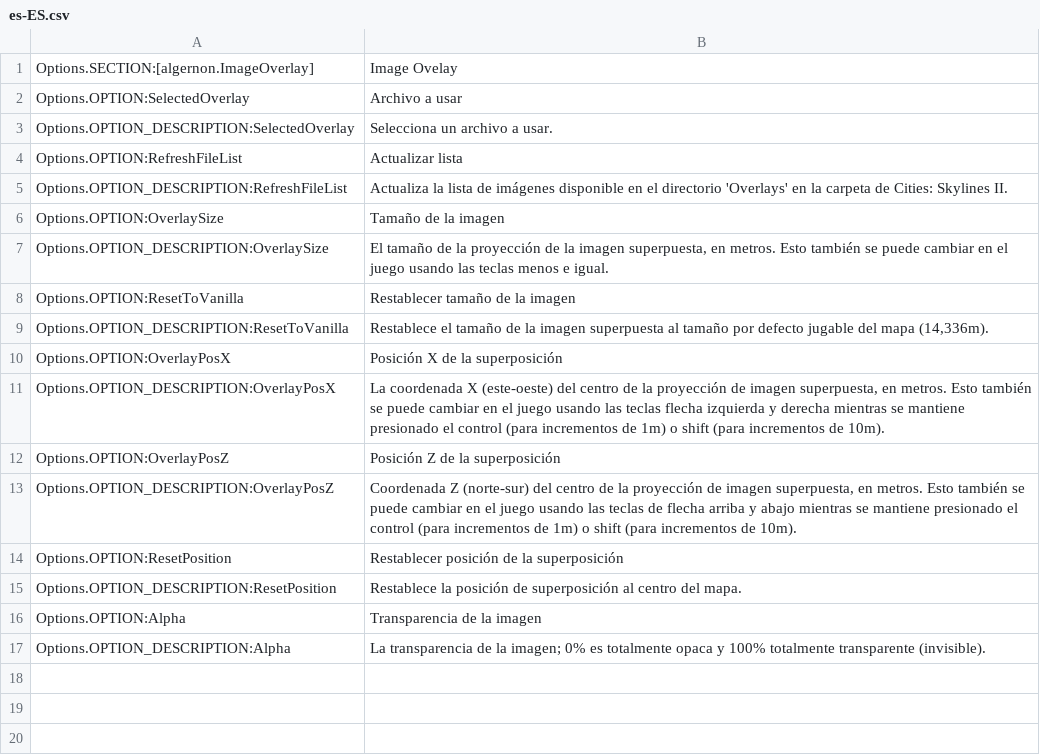
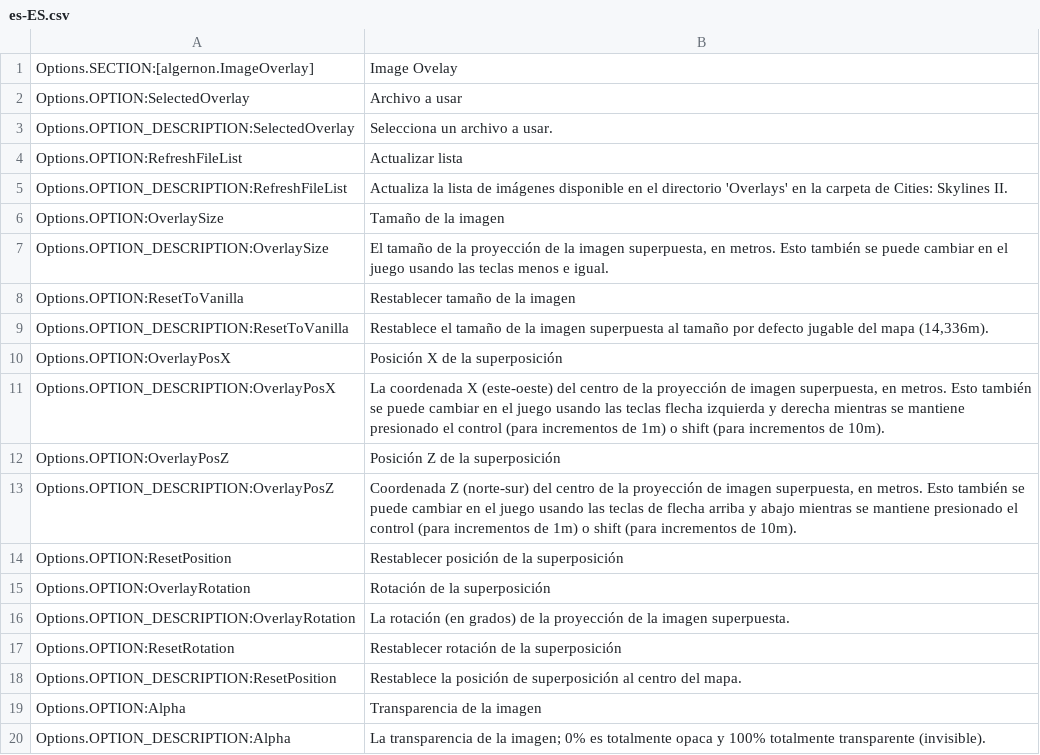
Before and after one commit to algernon-A/ImageOverlay, a CSV file: l10n/es-ES.csv, drawn as a sheet.

Commit message:
Update translations.

```diff
--- a/l10n/es-ES.csv
+++ b/l10n/es-ES.csv
@@ -14,2 +14,5 @@
 "Options.OPTION:ResetPosition"	"Restablecer posición de la superposición"	""	""
+"Options.OPTION:OverlayRotation"	"Rotación de la superposición"	""	""
+"Options.OPTION_DESCRIPTION:OverlayRotation"	"La rotación (en grados) de la proyección de la imagen superpuesta."	""	""
+"Options.OPTION:ResetRotation"	"Restablecer rotación de la superposición"	""	""
 "Options.OPTION_DESCRIPTION:ResetPosition"	"Restablece la posición de superposición al centro del mapa."	""	""
```
Also changed, not shown: l10n/de-DE.csv, l10n/ja-JP.csv, 9 other files.
